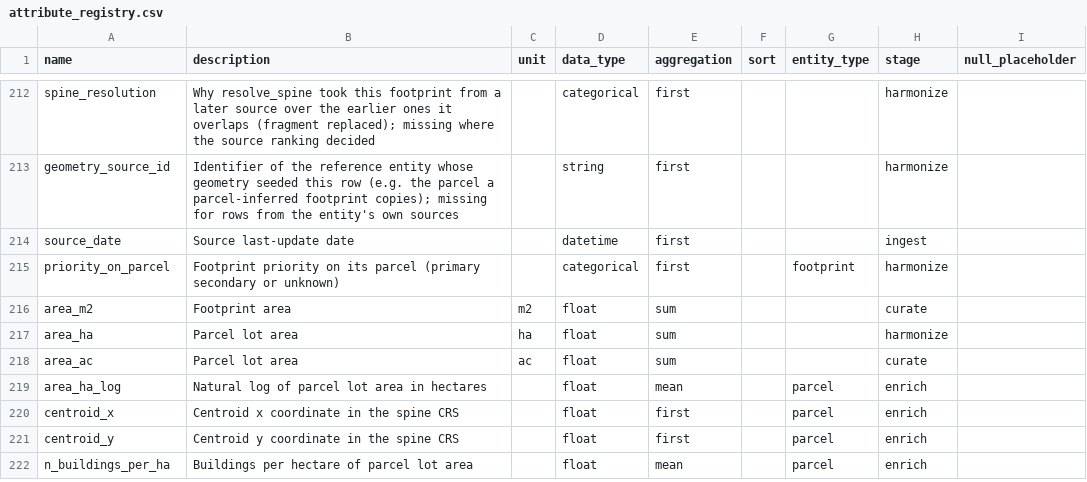
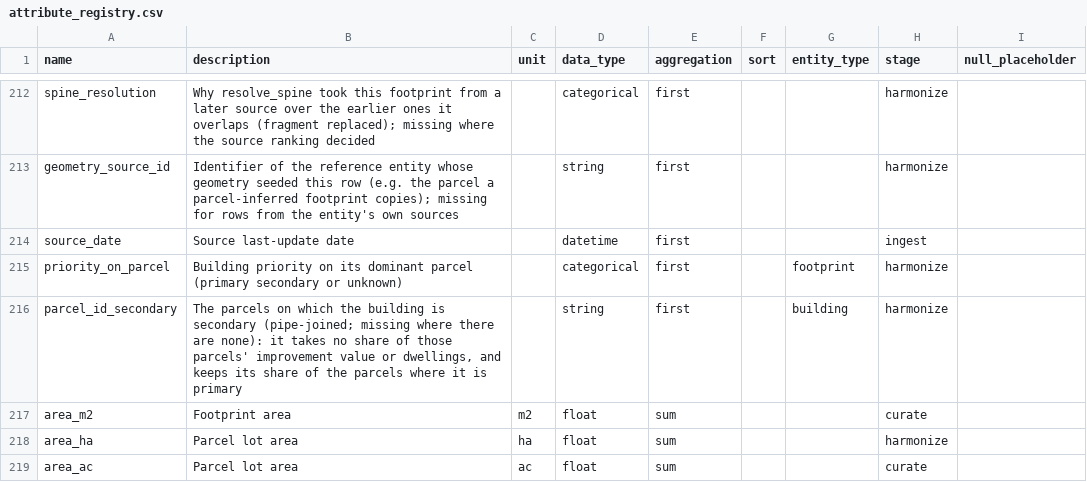
Before and after one commit to chrnolte/openplaces, a CSV file: src/openplaces/core/attribute_registry.csv, drawn as a sheet; only a part is shown, gaps mark what is left out; the shorter side is filled out with more unchanged rows.

Commit message:
Building roles per parcel: a house stays primary on its own lot (3.10)
A building's role is its role on its dominant parcel; parcel_id_secondary lists the parcels where it is secondary, and apportionment gives it no share there only. SOM 2, DUR 15 houses keep their own lot's value.

```diff
--- a/src/openplaces/core/attribute_registry.csv
+++ b/src/openplaces/core/attribute_registry.csv
@@ -214,3 +214,4 @@ geometry_source_id,Identifier of the reference entity whose geometry seeded this
 source_date,Source last-update date,,datetime,first,,,ingest
-priority_on_parcel,Footprint priority on its parcel (primary secondary or unknown),,categorical,first,,footprint,harmonize
+priority_on_parcel,Building priority on its dominant parcel (primary secondary or unknown),,categorical,first,,footprint,harmonize
+parcel_id_secondary,"The parcels on which the building is secondary (pipe-joined; missing where there are none): it takes no share of those parcels' improvement value or dwellings, and keeps its share of the parcels where it is primary",,string,first,,building,harmonize,
 area_m2,Footprint area,m2,float,sum,,,curate
```
Also changed, not shown: 8 other files.
